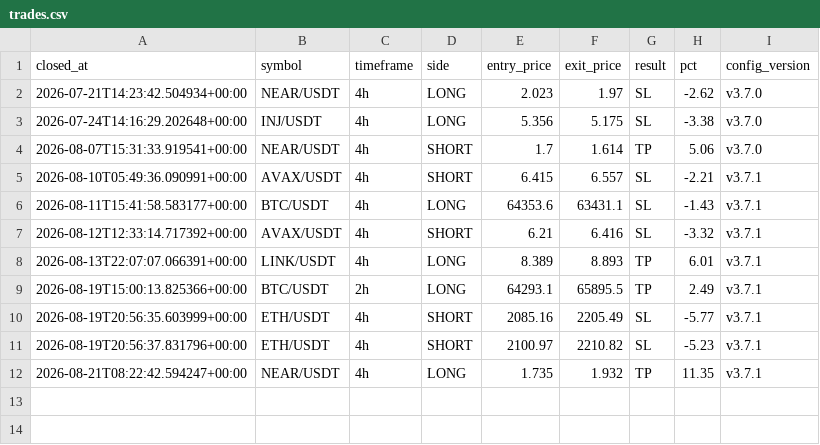
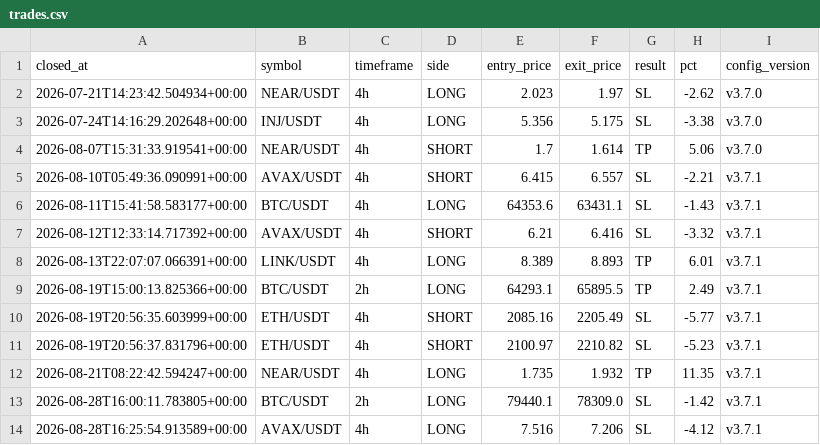
Before and after one commit to takuma08/ironvault-track-record, a CSV file: trades.csv, drawn as a sheet; the diff names each change by its address in the sheet, - before the commit and + after, or states it on an @@ line.

```diff
--- a/trades.csv
+++ b/trades.csv
+row 13: 2026-08-28T16:00:11.783805+00:00 | BTC/USDT | 2h | LONG | 79440.1 | 78309.0 | SL | -1.42 | v3.7.1
+row 14: 2026-08-28T16:25:54.913589+00:00 | AVAX/USDT | 4h | LONG | 7.516 | 7.206 | SL | -4.12 | v3.7.1
```
Also changed, not shown: 1 other file.
